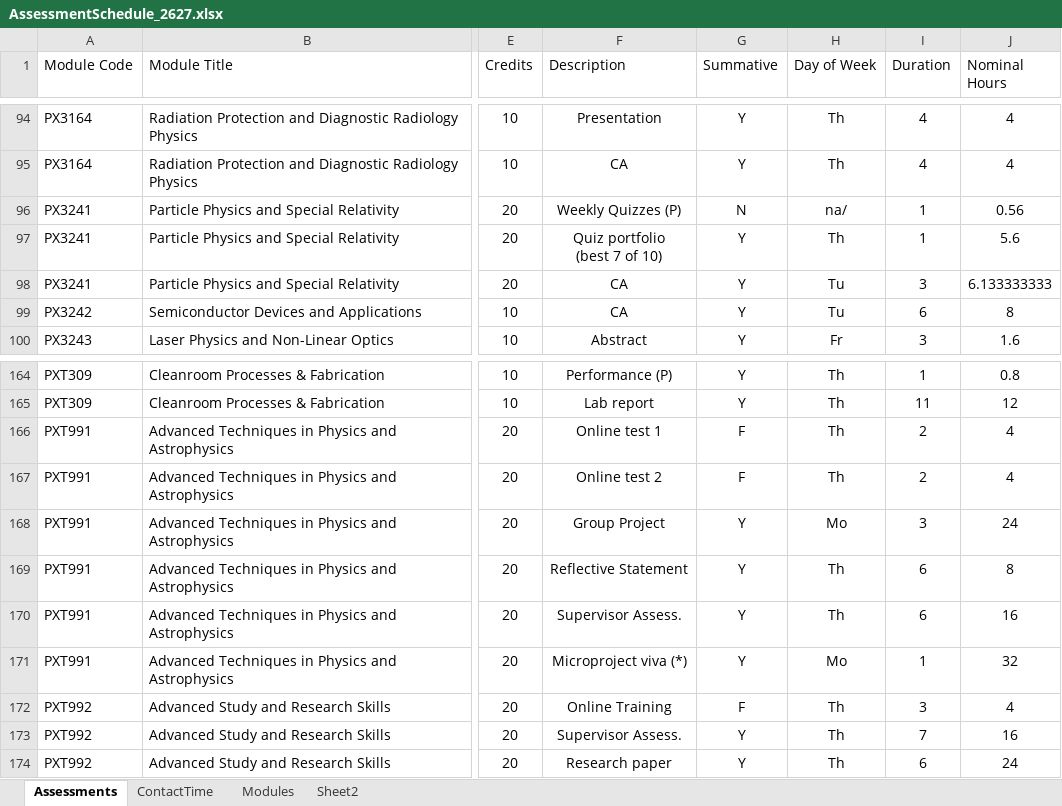
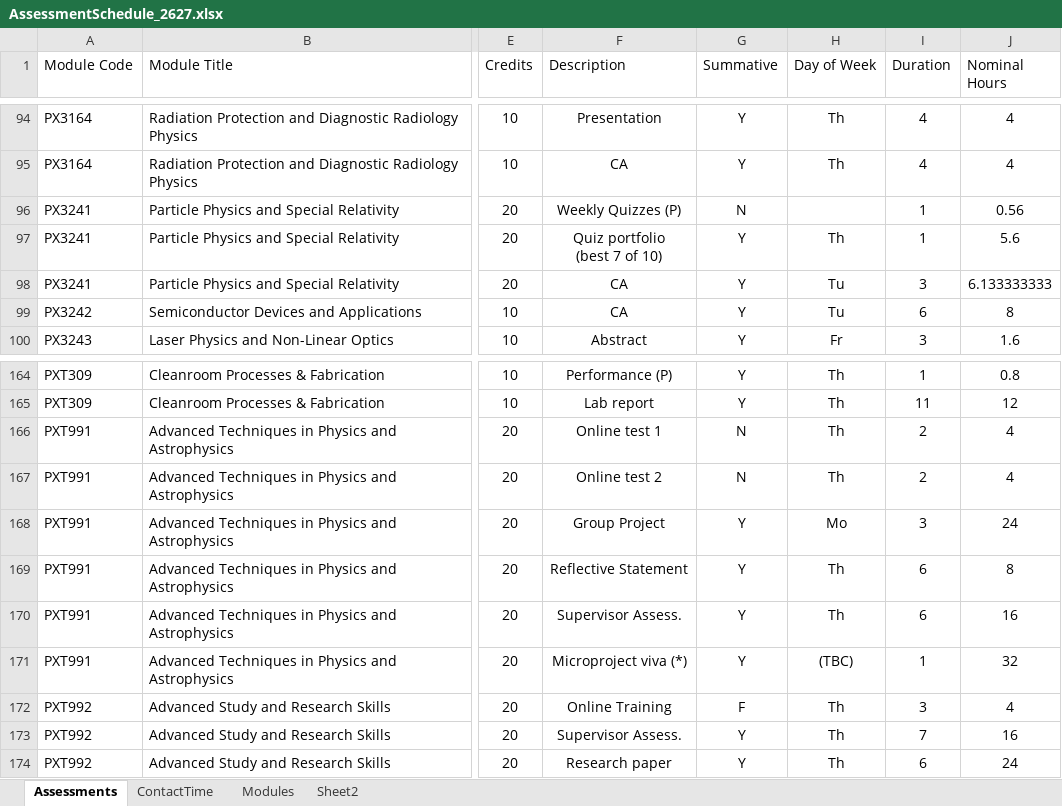
Before and after one commit to chrisnorth/workload-model, an Excel workbook: AssessmentSchedule_2627.xlsx, sheet Assessments, drawn as a sheet; only a part is shown, gaps mark what is left out; values as stored, in another font and other column widths than the file's, no borders; table styles not drawn; the diff names each change by its address in the sheet, - before the commit and + after, or states it on an @@ line.

Commit message:
updated days (blank->' ')

```diff
--- a/AssessmentSchedule_2627.xlsx (sheet Assessments)
+++ b/AssessmentSchedule_2627.xlsx (sheet Assessments)
-H96 (Day of Week): na/
+H96 (Day of Week): (empty)
-G166:G167 (Summative): F
+G166:G167 (Summative): N
-H171 (Day of Week): Mo
+H171 (Day of Week): (TBC)
```
